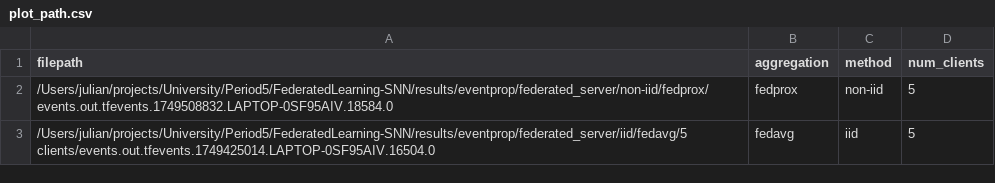
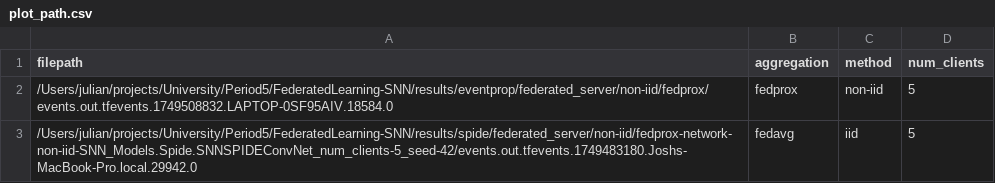
Before and after one commit to j0sh162/FederatedLearning-SNN, a CSV file: plot_path.csv, drawn as a sheet.

```diff
--- a/plot_path.csv
+++ b/plot_path.csv
@@ -2,2 +2,2 @@ filepath,aggregation,method,num_clients
 /Users/julian/projects/University/Period5/FederatedLearning-SNN/results/eventprop/federated_server/non-iid/fedprox/events.out.tfevents.1749508832.LAPTOP-0SF95AIV.18584.0,fedprox,non-iid,5
-/Users/julian/projects/University/Period5/FederatedLearning-SNN/results/eventprop/federated_server/iid/fedavg/5 clients/events.out.tfevents.1749425014.LAPTOP-0SF95AIV.16504.0,fedavg,iid,5
+/Users/julian/projects/University/Period5/FederatedLearning-SNN/results/spide/federated_server/non-iid/fedprox-network-non-iid-SNN_Models.Spide.SNNSPIDEConvNet_num_clients-5_seed-42/events.out.tfevents.1749483180.Joshs-MacBook-Pro.local.29942.0,fedavg,iid,5
```
Also changed, not shown: non-iid.csv, 14 other files.
